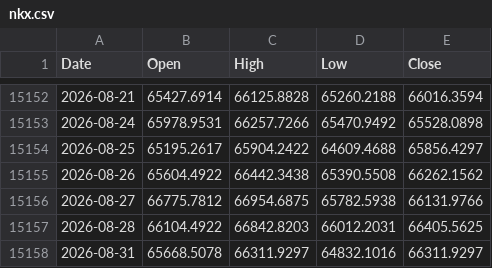
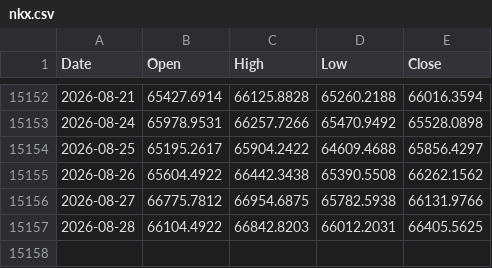
Before and after one commit to muneon0726-create/automation-market, a CSV file: data/nkx.csv, drawn as a sheet; only a part is shown, gaps mark what is left out; the diff names each change by its address in the sheet, - before the commit and + after, or states it on an @@ line.

```diff
--- a/data/nkx.csv
+++ b/data/nkx.csv
-row 15158: 2026-08-31 | 65668.5078 | 66311.9297 | 64832.1016 | 66311.9297
```
Also changed, not shown: data/ndq.csv, data/soxx.csv, 3 other files.
